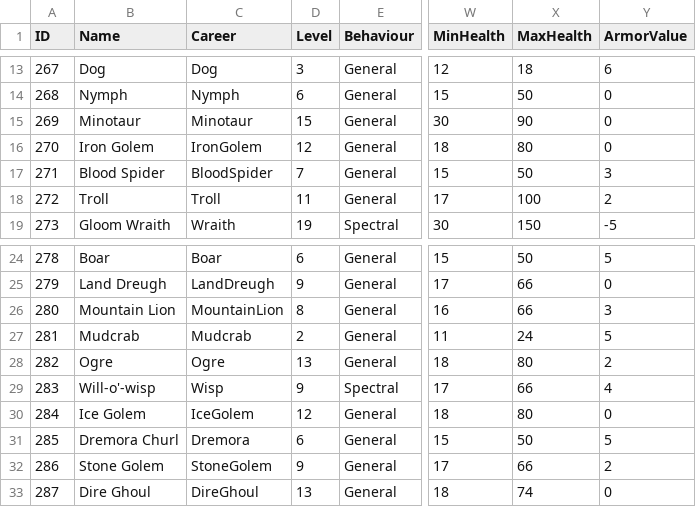
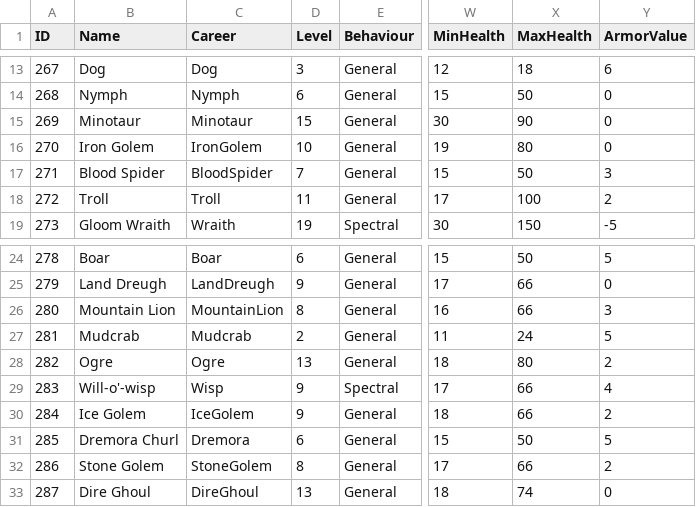
Before and after one commit to SquidKamer/DaggerfallBestiaryProject, a CSV file: MonsterBase.mdb.csv, drawn as a sheet; only a part is shown, gaps mark what is left out; the diff names each change by its address in the sheet, - before the commit and + after, or states it on an @@ line.

Commit message:
Implemented stats for DF monsters (dragonling, fire atronach, iron atronach, flesh atronach, ice atronach, dreugh, lamia). Scaled down level of golems. Nerfed zombie and ice daedra

```diff
--- a/MonsterBase.mdb.csv
+++ b/MonsterBase.mdb.csv
-D16 (Level): 12
+D16 (Level): 10
-W16 (MinHealth): 18
+W16 (MinHealth): 19
-D30 (Level): 12
+D30 (Level): 9
-X30 (MaxHealth): 80
+X30 (MaxHealth): 66
-Y30 (ArmorValue): 0
+Y30 (ArmorValue): 2
-D32 (Level): 9
+D32 (Level): 8
```
Also changed, not shown: 1 other file.
